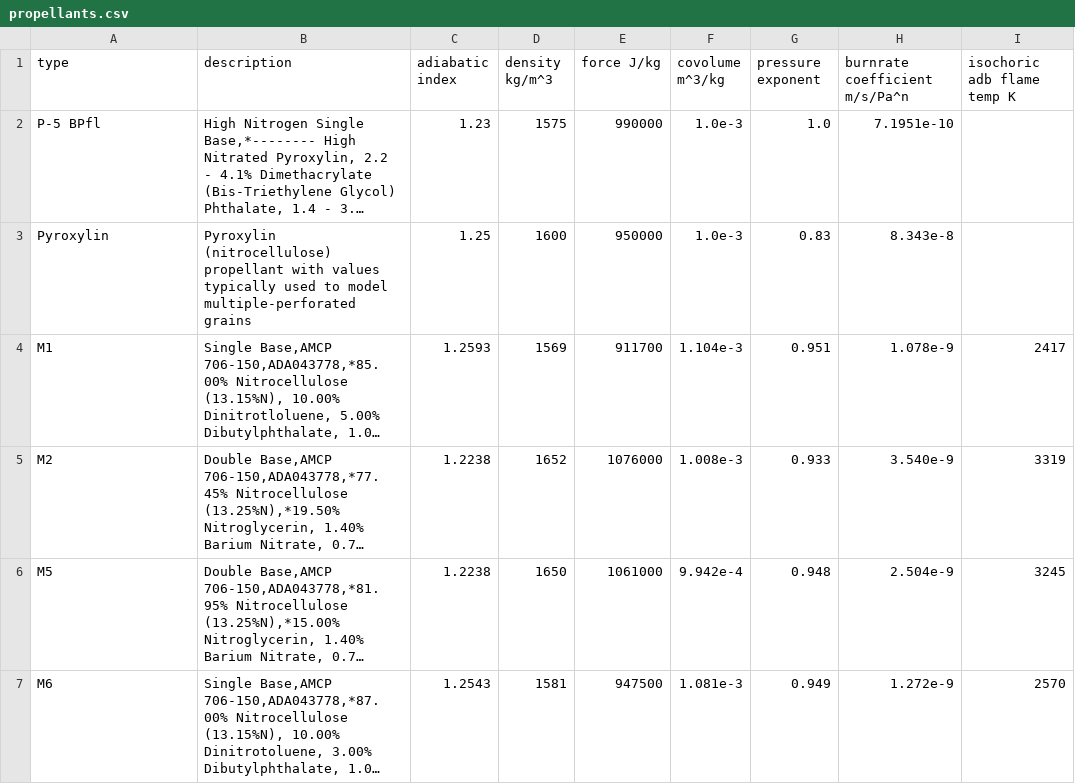
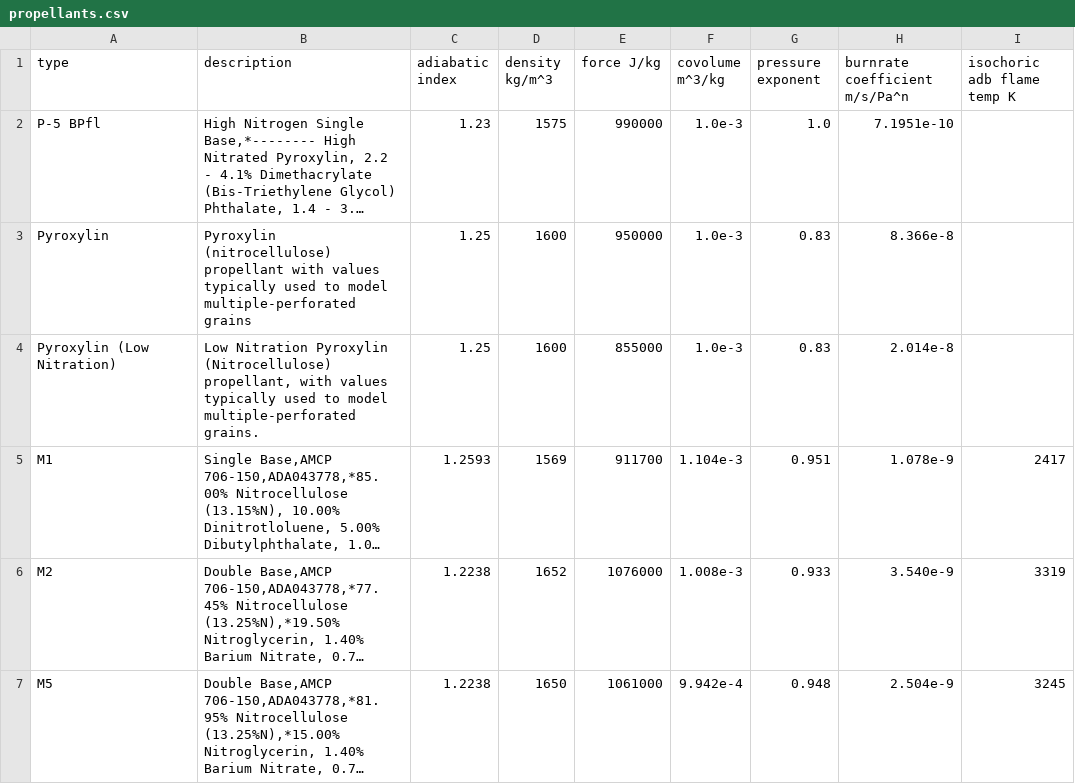
Before and after one commit to Prethea-Phoenixia/Phoenix-s-Interior-Ballistic-Solver-PIBS, a CSV file: pibs/ballistics/resource/propellants.csv, drawn as a sheet; only a part is shown; the shorter side is filled out with more unchanged rows; long unchanged cells end in …; the diff names each change by its address in the sheet, - before the commit and + after, or states it on an @@ line.

```diff
--- a/pibs/ballistics/resource/propellants.csv
+++ b/pibs/ballistics/resource/propellants.csv
-H3 (burnrate coefficient m/s/Pa^n): 8.343e-8
+H3 (burnrate coefficient m/s/Pa^n): 8.366e-8
+row 4: Pyroxylin (Low Nitration) | Low Nitration Pyroxylin (Nitrocellulose) propellant, with values typically used to model multiple-perforated grains. | 1.25 | 1600 | 855000 | 1.0e-3 | 0.83 | 2.014e-8
```
Also changed, not shown: 3 other files.
